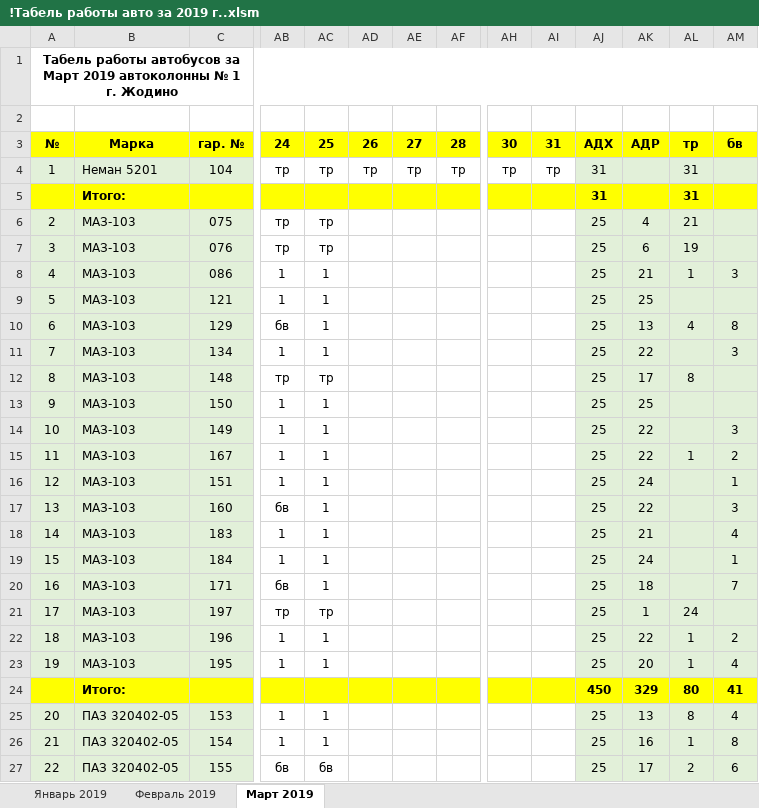
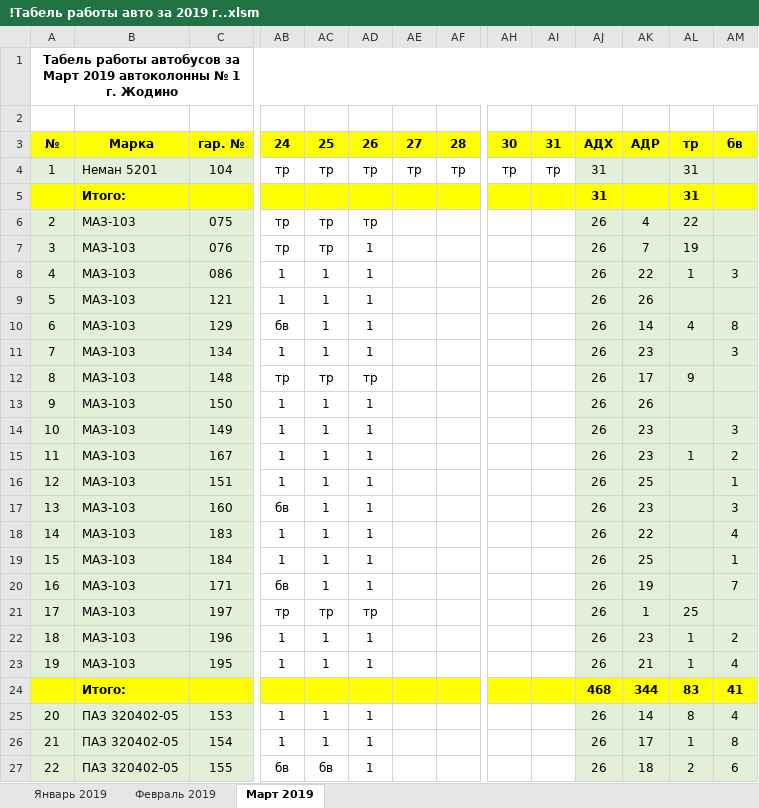
Before and after one commit to Autopark18/___MyDocuments___, an Excel workbook: Табели/!Табель работы авто за 2019 г..xlsm, sheet Март 2019, drawn as a sheet; only a part is shown, gaps mark what is left out; values as stored, in another font and other column widths than the file's, no borders; conditional formats not drawn; removed rows and columns are numbered as before the commit, all else as after; rows hold the shown columns only; the diff covers the shown part only; the diff names each change by its address in the sheet, - before the commit and + after, or states it on an @@ line.

```diff
--- a/Табели/!Табель работы авто за 2019 г..xlsm (sheet Март 2019)
+++ b/Табели/!Табель работы авто за 2019 г..xlsm (sheet Март 2019)
-AD6: (empty)
+AD6: тр
-AJ6:AJ23: 25
+AJ6:AJ23: 26
-AL6: 21
+AL6: 22
-AD7:AD11: (empty)
+AD7:AD11: 1
-AK7: 6
+AK7: 7
-AK8: 21
+AK8: 22
-AK9: 25
+AK9: 26
-AK10: 13
+AK10: 14
-AK11: 22
+AK11: 23
-AD12: (empty)
+AD12: тр
-AL12: 8
+AL12: 9
-AD13:AD20: (empty)
+AD13:AD20: 1
-AK13: 25
+AK13: 26
-AK14:AK15: 22
+AK14:AK15: 23
-AK16: 24
+AK16: 25
-AK17: 22
+AK17: 23
-AK18: 21
+AK18: 22
-AK19: 24
+AK19: 25
-AK20: 18
+AK20: 19
-AD21: (empty)
+AD21: тр
-AL21: 24
+AL21: 25
-AD22:AD23: (empty)
+AD22:AD23: 1
-AK22: 22
+AK22: 23
-AK23: 20
+AK23: 21
-row 24:  | Итого: |  |  |  |  |  |  |  |  | 450 | 329 | 80 | 41
+row 24:  | Итого: |  |  |  |  |  |  |  |  | 468 | 344 | 83 | 41
-AD25:AD27: (empty)
+AD25:AD27: 1
-AJ25:AJ27: 25
+AJ25:AJ27: 26
-AK25: 13
+AK25: 14
-AK26: 16
+AK26: 17
-AK27: 17
+AK27: 18
```
Also changed, not shown: 3 added rows, 3 removed rows and 79 edited cells elsewhere in this sheet, Табели/!Анализ выполнения задания по водителям за 2019 г..xlsm, Табели/!Табель не работающих АСДУ за 2019 г..xlsm, 6 other files.
